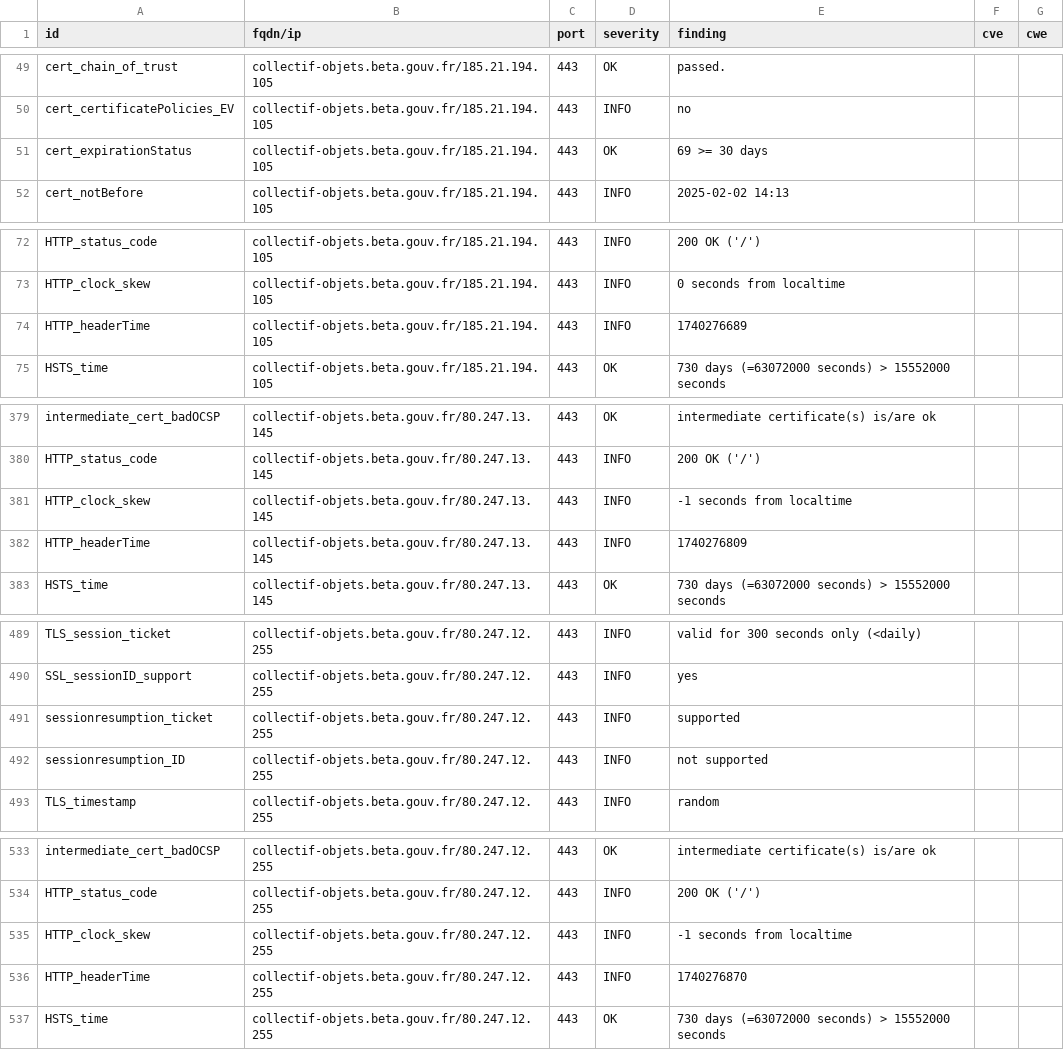
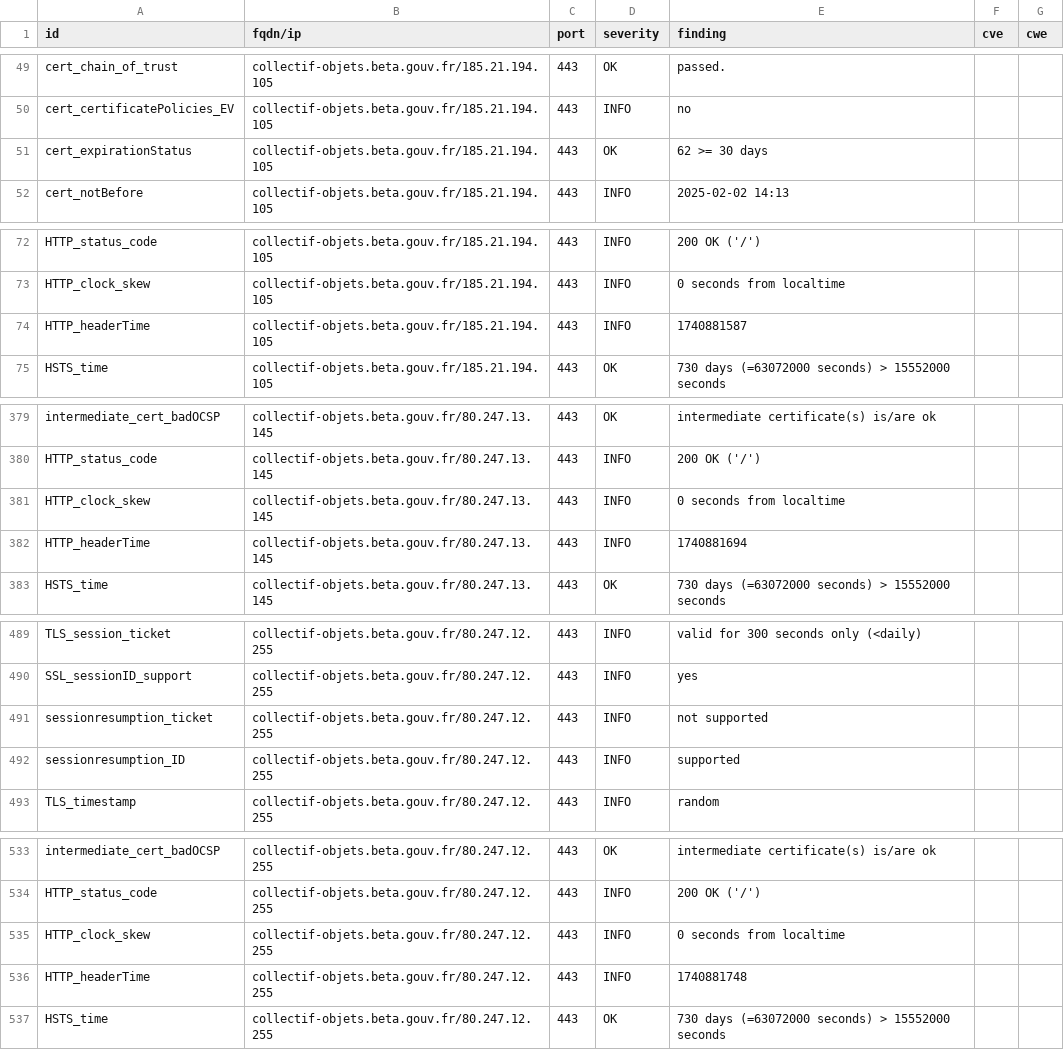
Before and after one commit to culturecommunication/dashlord, a CSV file: results/aHR0cHM6Ly9jb2xsZWN0aWYtb2JqZXRzLmJldGEuZ291di5mcg==/testssl.csv, drawn as a sheet; only a part is shown, gaps mark what is left out; the diff covers the shown part only.

```diff
--- a/results/aHR0cHM6Ly9jb2xsZWN0aWYtb2JqZXRzLmJldGEuZ291di5mcg==/testssl.csv
+++ b/results/aHR0cHM6Ly9jb2xsZWN0aWYtb2JqZXRzLmJldGEuZ291di5mcg==/testssl.csv
@@ -50,3 +50,3 @@
 "cert_certificatePolicies_EV","collectif-objets.beta.gouv.fr/185.21.194.105","443","INFO","no","",""
-"cert_expirationStatus","collectif-objets.beta.gouv.fr/185.21.194.105","443","OK","69 >= 30 days","",""
+"cert_expirationStatus","collectif-objets.beta.gouv.fr/185.21.194.105","443","OK","62 >= 30 days","",""
 "cert_notBefore","collectif-objets.beta.gouv.fr/185.21.194.105","443","INFO","2025-02-02 14:13","",""
@@ -73,3 +73,3 @@
 "HTTP_clock_skew","collectif-objets.beta.gouv.fr/185.21.194.105","443","INFO","0 seconds from localtime","",""
-"HTTP_headerTime","collectif-objets.beta.gouv.fr/185.21.194.105","443","INFO","1740276689","",""
+"HTTP_headerTime","collectif-objets.beta.gouv.fr/185.21.194.105","443","INFO","1740881587","",""
 "HSTS_time","collectif-objets.beta.gouv.fr/185.21.194.105","443","OK","730 days (=63072000 seconds) > 15552000 seconds","",""
@@ -380,4 +380,4 @@
 "HTTP_status_code","collectif-objets.beta.gouv.fr/80.247.13.145","443","INFO","200 OK ('/')","",""
-"HTTP_clock_skew","collectif-objets.beta.gouv.fr/80.247.13.145","443","INFO","-1 seconds from localtime","",""
-"HTTP_headerTime","collectif-objets.beta.gouv.fr/80.247.13.145","443","INFO","1740276809","",""
+"HTTP_clock_skew","collectif-objets.beta.gouv.fr/80.247.13.145","443","INFO","0 seconds from localtime","",""
+"HTTP_headerTime","collectif-objets.beta.gouv.fr/80.247.13.145","443","INFO","1740881694","",""
 "HSTS_time","collectif-objets.beta.gouv.fr/80.247.13.145","443","OK","730 days (=63072000 seconds) > 15552000 seconds","",""
@@ -490,4 +490,4 @@
 "SSL_sessionID_support","collectif-objets.beta.gouv.fr/80.247.12.255","443","INFO","yes","",""
-"sessionresumption_ticket","collectif-objets.beta.gouv.fr/80.247.12.255","443","INFO","supported","",""
-"sessionresumption_ID","collectif-objets.beta.gouv.fr/80.247.12.255","443","INFO","not supported","",""
+"sessionresumption_ticket","collectif-objets.beta.gouv.fr/80.247.12.255","443","INFO","not supported","",""
+"sessionresumption_ID","collectif-objets.beta.gouv.fr/80.247.12.255","443","INFO","supported","",""
 "TLS_timestamp","collectif-objets.beta.gouv.fr/80.247.12.255","443","INFO","random","",""
@@ -534,4 +534,4 @@
 "HTTP_status_code","collectif-objets.beta.gouv.fr/80.247.12.255","443","INFO","200 OK ('/')","",""
-"HTTP_clock_skew","collectif-objets.beta.gouv.fr/80.247.12.255","443","INFO","-1 seconds from localtime","",""
-"HTTP_headerTime","collectif-objets.beta.gouv.fr/80.247.12.255","443","INFO","1740276870","",""
+"HTTP_clock_skew","collectif-objets.beta.gouv.fr/80.247.12.255","443","INFO","0 seconds from localtime","",""
+"HTTP_headerTime","collectif-objets.beta.gouv.fr/80.247.12.255","443","INFO","1740881748","",""
 "HSTS_time","collectif-objets.beta.gouv.fr/80.247.12.255","443","OK","730 days (=63072000 seconds) > 15552000 seconds","",""
```
Also changed, not shown: 9 edited cells elsewhere in this file, 8 other files.
